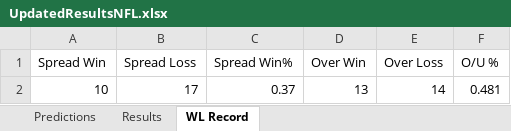
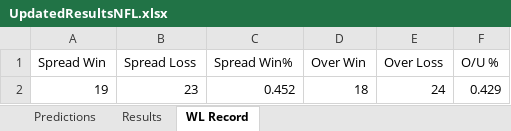
Before and after one commit to ajayiagbebaku/NFL-Model, an Excel workbook: UpdatedResultsNFL.xlsx, sheet WL Record, drawn as a sheet; values as stored, in another font and other column widths than the file's, no borders; removed rows and columns are numbered as before the commit, all else as after; the diff names each change by its address in the sheet, - before the commit and + after, or states it on an @@ line.

```diff
--- a/UpdatedResultsNFL.xlsx (sheet WL Record)
+++ b/UpdatedResultsNFL.xlsx (sheet WL Record)
-row 2: 10 | 17 | 0.37 | 13 | 14 | 0.481
+row 2: 19 | 23 | 0.452 | 18 | 24 | 0.429
```
Also changed, not shown: sheet Predictions, sheet Results, 1 other file.
